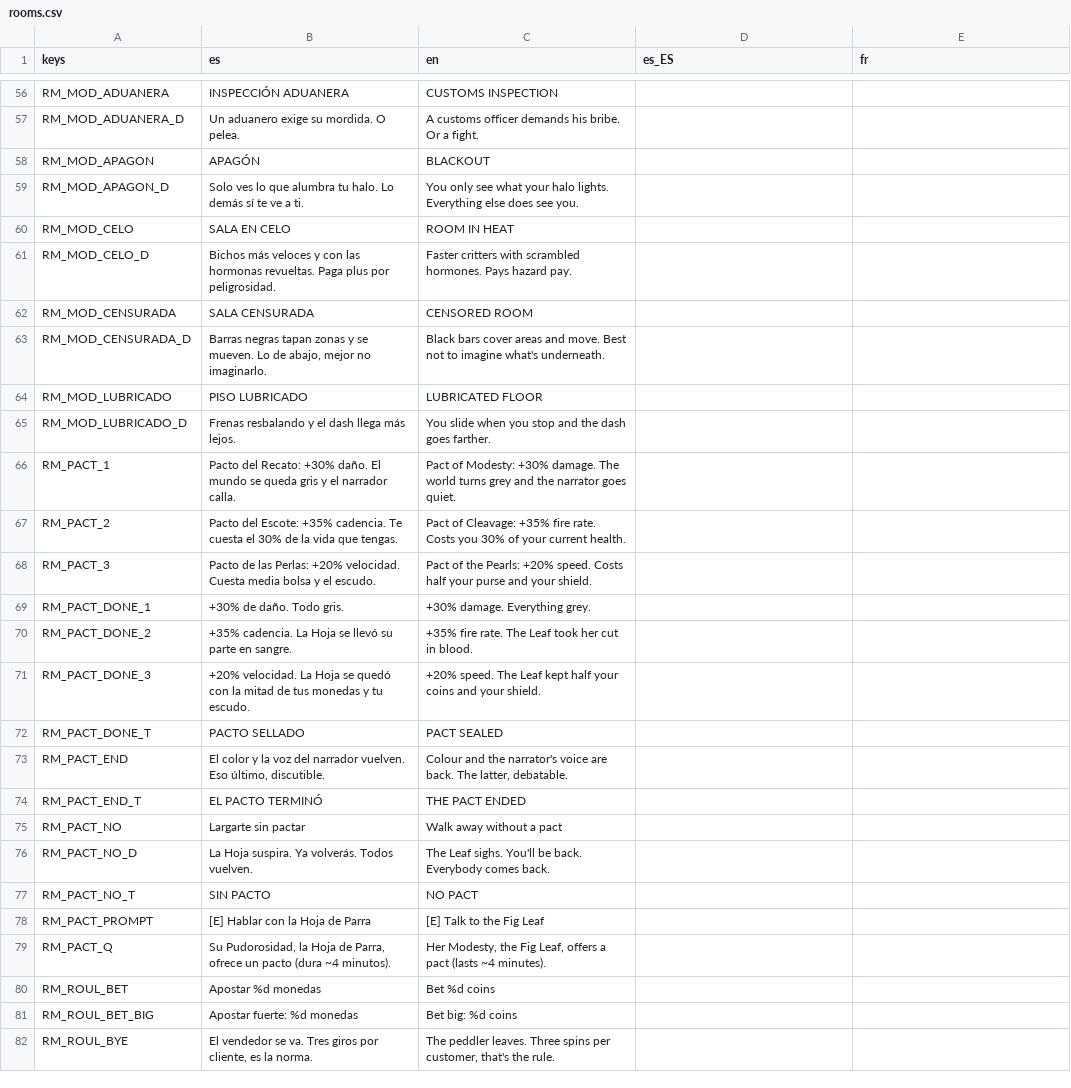
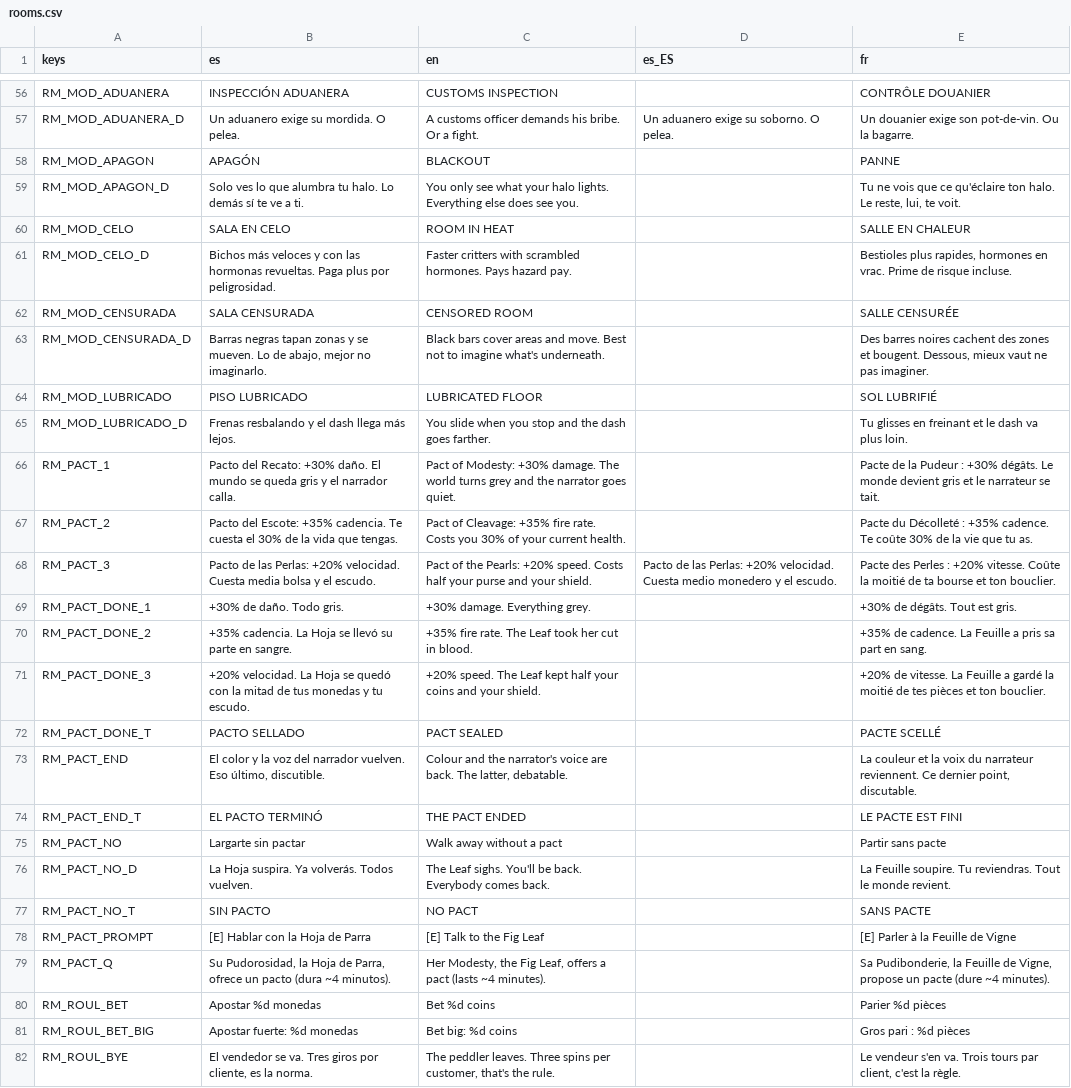
Before and after one commit to Vanne11/soul_knight, a CSV file: locale/rooms.csv, drawn as a sheet; only a part is shown, gaps mark what is left out; the diff covers the shown part only; the diff names each change by its address in the sheet, - before the commit and + after, or states it on an @@ line.

Commit message:
Traduccion T3: rooms.csv (fr completo, es_ES: soborno y monedero)
Un abrazo, Vane.

```diff
--- a/locale/rooms.csv
+++ b/locale/rooms.csv
-E56 (fr): (empty)
+E56 (fr): CONTRÔLE DOUANIER
-D57 (es_ES): (empty)
+D57 (es_ES): Un aduanero exige su soborno. O pelea.
-E57 (fr): (empty)
+E57 (fr): Un douanier exige son pot-de-vin. Ou la bagarre.
-E58 (fr): (empty)
+E58 (fr): PANNE
-E59 (fr): (empty)
+E59 (fr): Tu ne vois que ce qu'éclaire ton halo. Le reste, lui, te voit.
-E60 (fr): (empty)
+E60 (fr): SALLE EN CHALEUR
-E61 (fr): (empty)
+E61 (fr): Bestioles plus rapides, hormones en vrac. Prime de risque incluse.
-E62 (fr): (empty)
+E62 (fr): SALLE CENSURÉE
-E63 (fr): (empty)
+E63 (fr): Des barres noires cachent des zones et bougent. Dessous, mieux vaut ne pas imaginer.
-E64 (fr): (empty)
+E64 (fr): SOL LUBRIFIÉ
-E65 (fr): (empty)
+E65 (fr): Tu glisses en freinant et le dash va plus loin.
-E66 (fr): (empty)
+E66 (fr): Pacte de la Pudeur : +30% dégâts. Le monde devient gris et le narrateur se tait.
-E67 (fr): (empty)
+E67 (fr): Pacte du Décolleté : +35% cadence. Te coûte 30% de la vie que tu as.
-D68 (es_ES): (empty)
+D68 (es_ES): Pacto de las Perlas: +20% velocidad. Cuesta medio monedero y el escudo.
-E68 (fr): (empty)
+E68 (fr): Pacte des Perles : +20% vitesse. Coûte la moitié de ta bourse et ton bouclier.
-E69 (fr): (empty)
+E69 (fr): +30% de dégâts. Tout est gris.
-E70 (fr): (empty)
+E70 (fr): +35% de cadence. La Feuille a pris sa part en sang.
-E71 (fr): (empty)
+E71 (fr): +20% de vitesse. La Feuille a gardé la moitié de tes pièces et ton bouclier.
-E72 (fr): (empty)
+E72 (fr): PACTE SCELLÉ
-E73 (fr): (empty)
+E73 (fr): La couleur et la voix du narrateur reviennent. Ce dernier point, discutable.
-E74 (fr): (empty)
+E74 (fr): LE PACTE EST FINI
-E75 (fr): (empty)
+E75 (fr): Partir sans pacte
-E76 (fr): (empty)
+E76 (fr): La Feuille soupire. Tu reviendras. Tout le monde revient.
-E77 (fr): (empty)
+E77 (fr): SANS PACTE
-E78 (fr): (empty)
+E78 (fr): [E] Parler à la Feuille de Vigne
-E79 (fr): (empty)
+E79 (fr): Sa Pudibonderie, la Feuille de Vigne, propose un pacte (dure ~4 minutes).
-E80 (fr): (empty)
+E80 (fr): Parier %d pièces
-E81 (fr): (empty)
+E81 (fr): Gros pari : %d pièces
-E82 (fr): (empty)
+E82 (fr): Le vendeur s'en va. Trois tours par client, c'est la règle.
```
Also changed, not shown: 122 edited cells elsewhere in this file.
